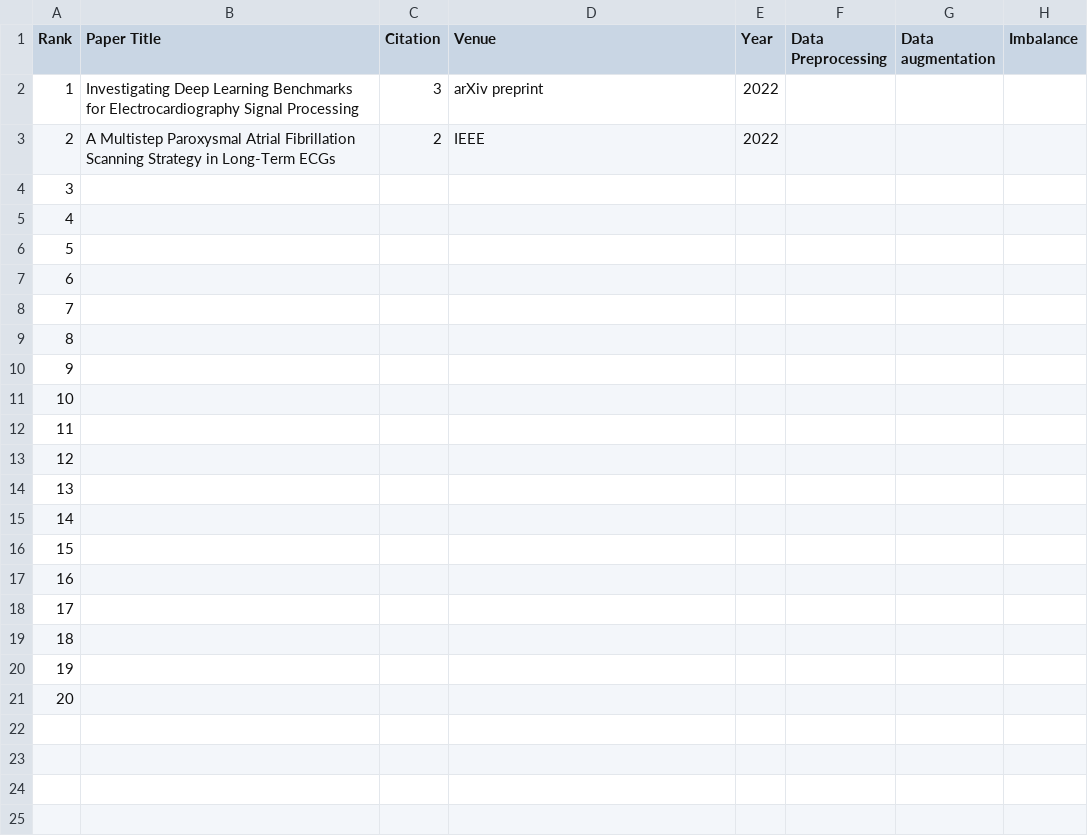
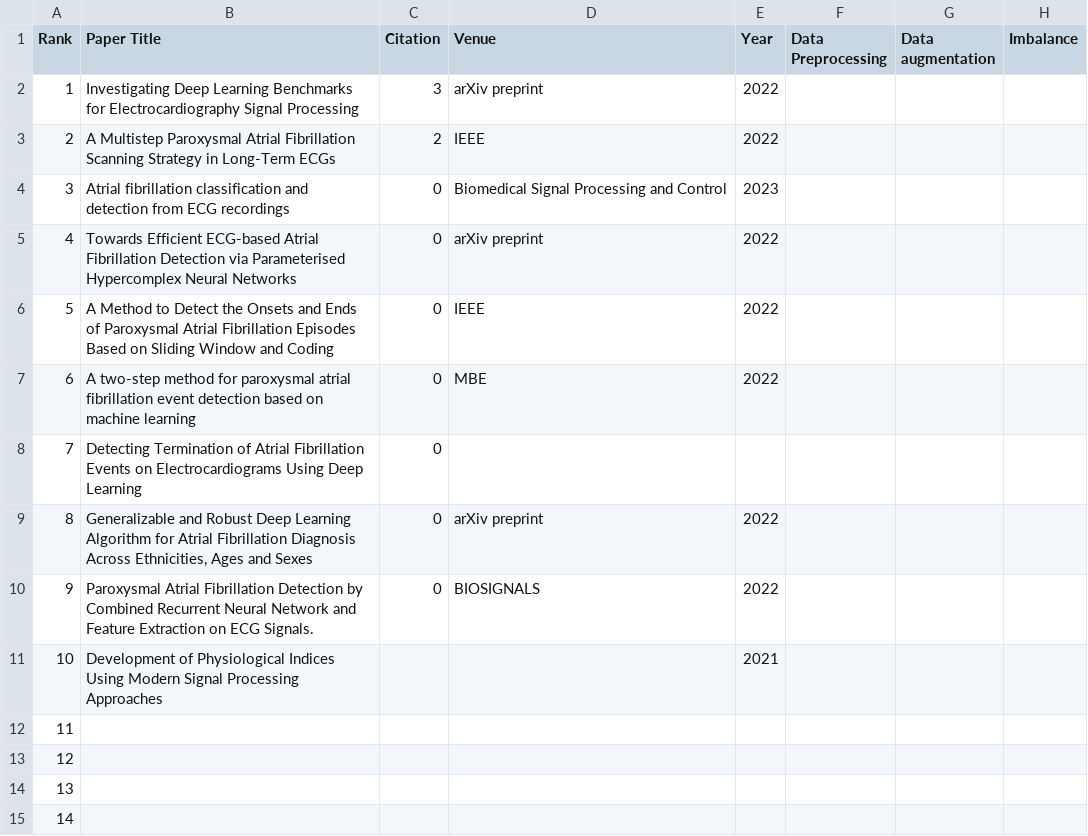
Before and after one commit to leijsen/PAF, a CSV file: Paper.csv, drawn as a sheet; only a part is shown; the shorter side is filled out with more unchanged rows; the diff names each change by its address in the sheet, - before the commit and + after, or states it on an @@ line.

Commit message:
论文新增

```diff
--- a/Paper.csv
+++ b/Paper.csv
-B4 (Paper Title): (empty)
+B4 (Paper Title): Atrial fibrillation classification and detection from ECG recordings
-C4:C10 (Citation): (empty)
+C4:C10 (Citation): 0
-D4 (Venue): (empty)
+D4 (Venue): Biomedical Signal Processing and Control
-E4 (Year): (empty)
+E4 (Year): 2023
-B5 (Paper Title): (empty)
+B5 (Paper Title): Towards Efficient ECG-based Atrial Fibrillation Detection via Parameterised Hypercomplex Neural Networks
-D5 (Venue): (empty)
+D5 (Venue): arXiv preprint
-E5:E7 (Year): (empty)
+E5:E7 (Year): 2022
-B6 (Paper Title): (empty)
+B6 (Paper Title): A Method to Detect the Onsets and Ends of Paroxysmal Atrial Fibrillation Episodes Based on Sliding Window and Coding
-D6 (Venue): (empty)
+D6 (Venue): IEEE
-B7 (Paper Title): (empty)
+B7 (Paper Title): A two-step method for paroxysmal atrial fibrillation event detection based on machine learning
-D7 (Venue): (empty)
+D7 (Venue): MBE
-B8 (Paper Title): (empty)
+B8 (Paper Title): Detecting Termination of Atrial Fibrillation Events on Electrocardiograms Using Deep Learning
-B9 (Paper Title): (empty)
+B9 (Paper Title): Generalizable and Robust Deep Learning Algorithm for Atrial Fibrillation Diagnosis Across Ethnicities, Ages and Sexes
-D9 (Venue): (empty)
+D9 (Venue): arXiv preprint
-E9:E10 (Year): (empty)
+E9:E10 (Year): 2022
-B10 (Paper Title): (empty)
+B10 (Paper Title): Paroxysmal Atrial Fibrillation Detection by Combined Recurrent Neural Network and Feature Extraction on ECG Signals.
-D10 (Venue): (empty)
+D10 (Venue): BIOSIGNALS
-B11 (Paper Title): (empty)
+B11 (Paper Title): Development of Physiological Indices Using Modern Signal Processing Approaches
-E11 (Year): (empty)
+E11 (Year): 2021
```
